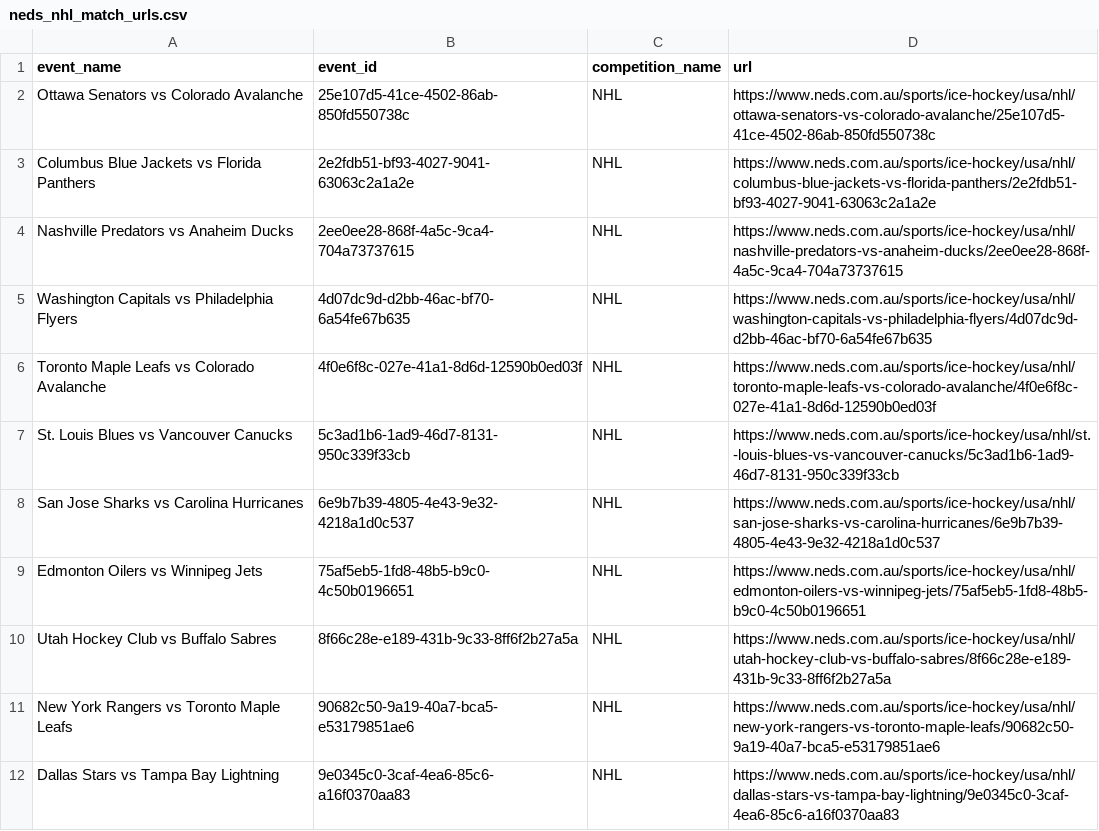
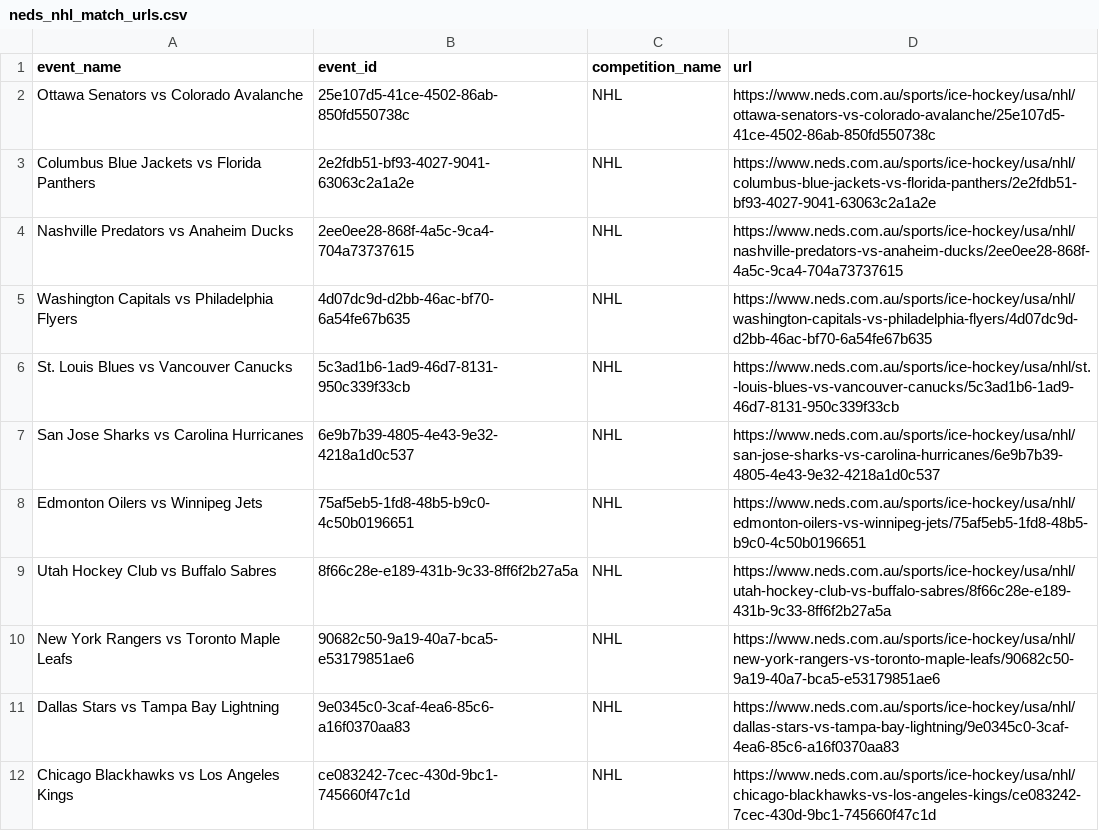
Before and after one commit to jamesbrown1417/NHL, a CSV file: OddsScraper/Neds/neds_nhl_match_urls.csv, drawn as a sheet; only a part is shown; the shorter side is filled out with more unchanged rows; the diff names each change by its address in the sheet, - before the commit and + after, or states it on an @@ line.

```diff
--- a/OddsScraper/Neds/neds_nhl_match_urls.csv
+++ b/OddsScraper/Neds/neds_nhl_match_urls.csv
-row 6: Toronto Maple Leafs vs Colorado Avalanche | 4f0e6f8c-027e-41a1-8d6d-12590b0ed03f | NHL | https://www.neds.com.au/sports/ice-hockey/usa/nhl/toronto-maple-leafs-vs-colorado-avalanche/4f0e6f8c-027e-41a1-8d6d-12590b0ed03f
```
Also changed, not shown: Data/BET365_HTML/urls.csv, Data/processed_odds/shots_final.csv, 32 other files.
